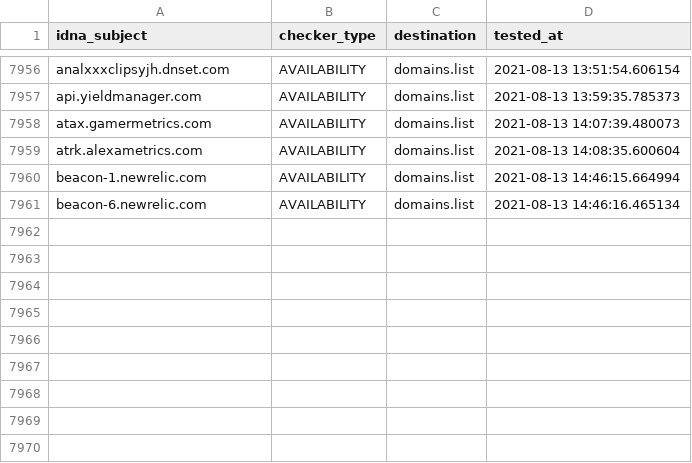
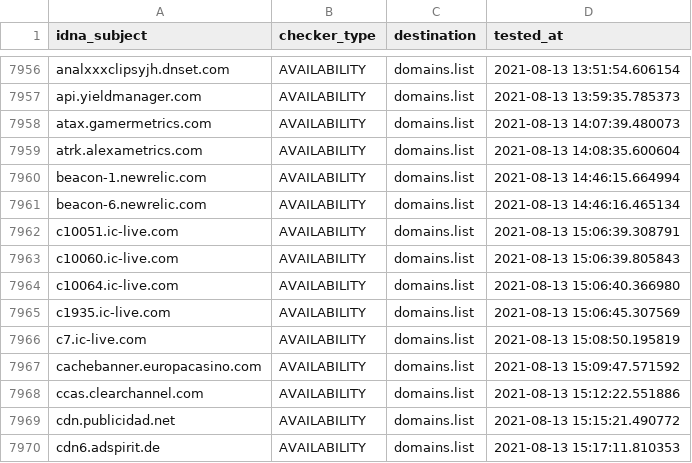
Before and after one commit to Ultimate-Hosts-Blacklist/Michael_Trimms_Hosts, a CSV file: .pyfunceble/inactive.csv, drawn as a sheet; only a part is shown, gaps mark what is left out; the diff names each change by its address in the sheet, - before the commit and + after, or states it on an @@ line.

```diff
--- a/.pyfunceble/inactive.csv
+++ b/.pyfunceble/inactive.csv
+row 7962: c10051.ic-live.com | AVAILABILITY | domains.list | 2021-08-13 15:06:39.308791
+row 7963: c10060.ic-live.com | AVAILABILITY | domains.list | 2021-08-13 15:06:39.805843
+row 7964: c10064.ic-live.com | AVAILABILITY | domains.list | 2021-08-13 15:06:40.366980
+row 7965: c1935.ic-live.com | AVAILABILITY | domains.list | 2021-08-13 15:06:45.307569
+row 7966: c7.ic-live.com | AVAILABILITY | domains.list | 2021-08-13 15:08:50.195819
+row 7967: cachebanner.europacasino.com | AVAILABILITY | domains.list | 2021-08-13 15:09:47.571592
+row 7968: ccas.clearchannel.com | AVAILABILITY | domains.list | 2021-08-13 15:12:22.551886
+row 7969: cdn.publicidad.net | AVAILABILITY | domains.list | 2021-08-13 15:15:21.490772
+row 7970: cdn6.adspirit.de | AVAILABILITY | domains.list | 2021-08-13 15:17:11.810353
```
Also changed, not shown: 12 other files.
